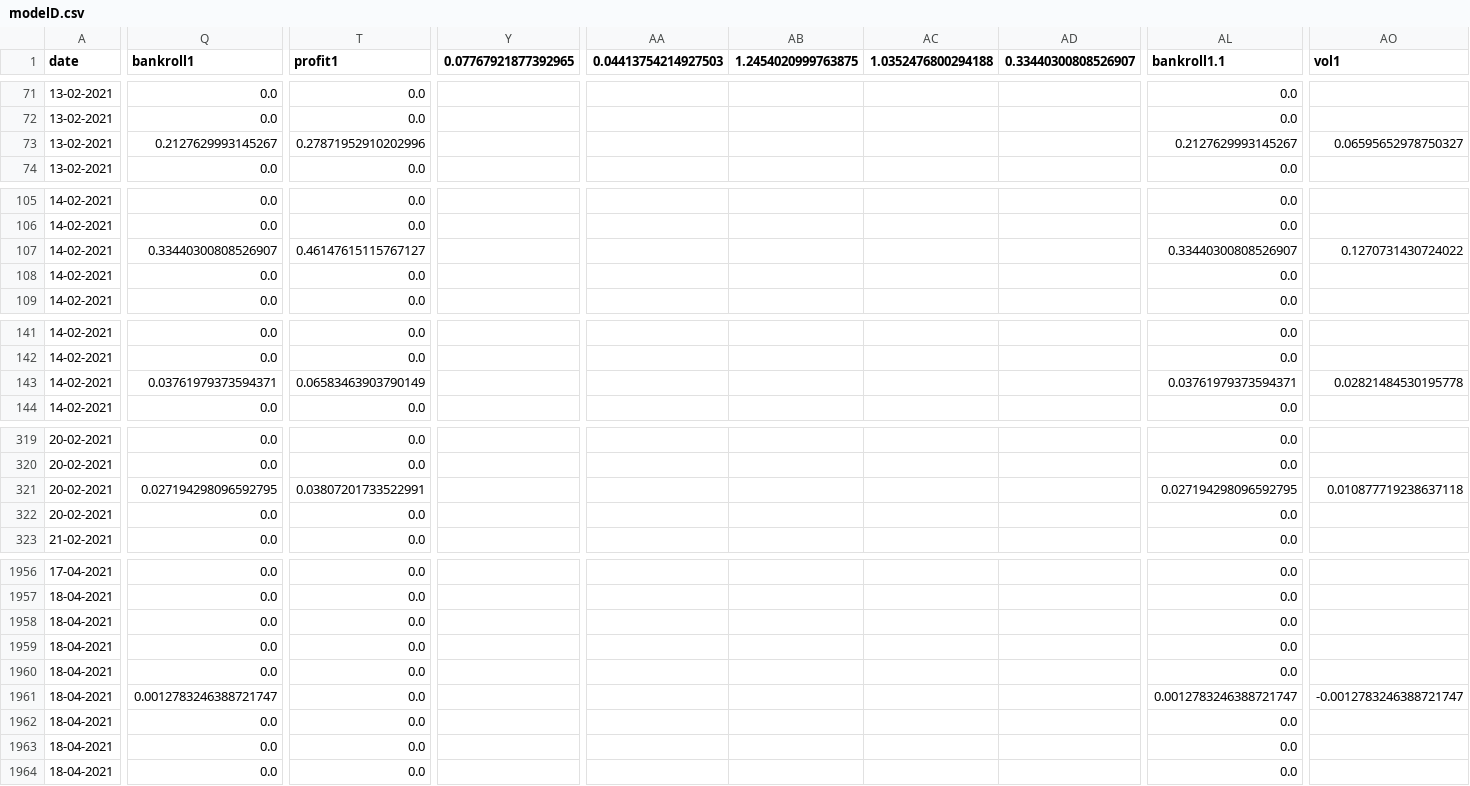
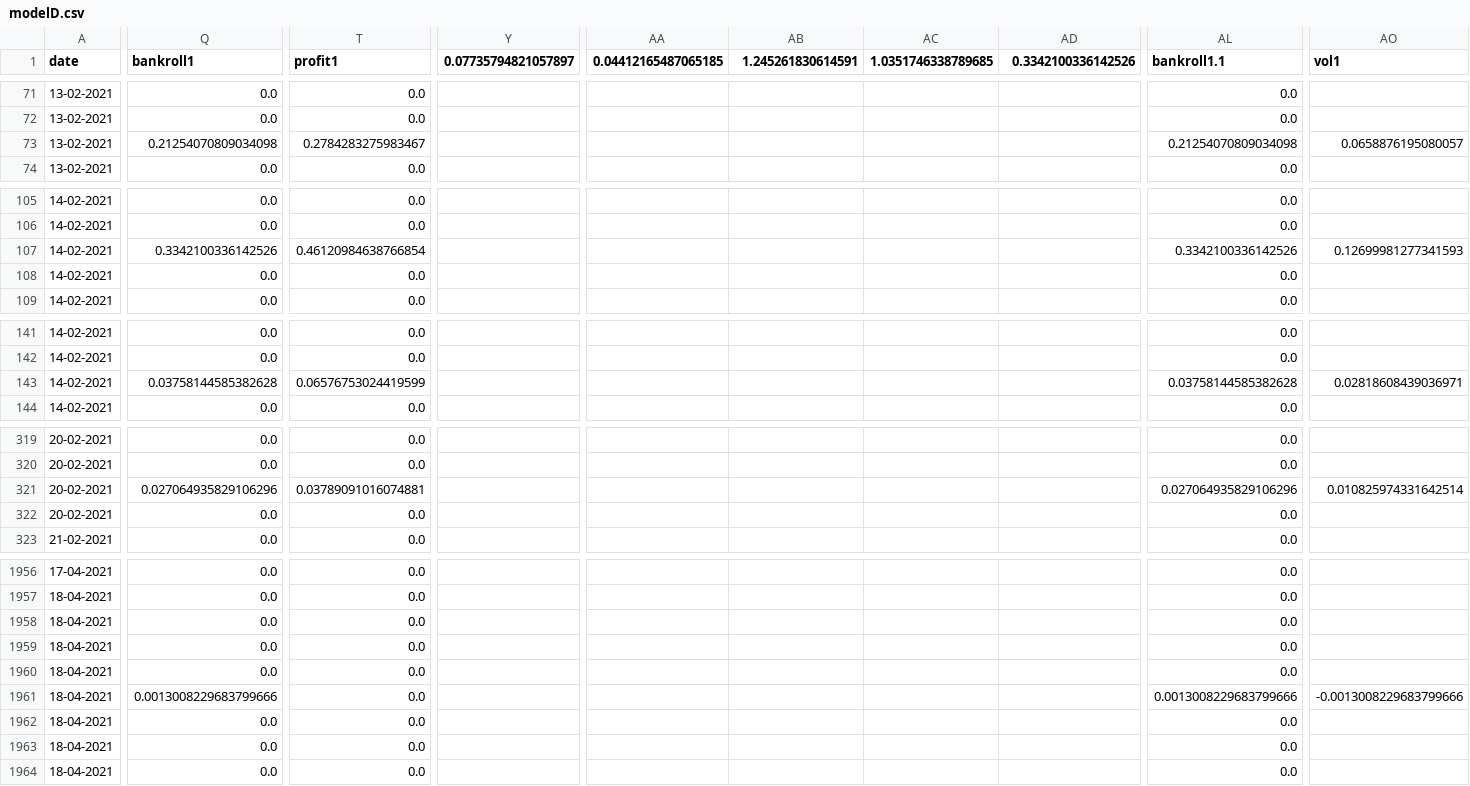
Before and after one commit to jps-yes/soccer_predictor, a CSV file: website/modelD.csv, drawn as a sheet; only a part is shown, gaps mark what is left out; the diff covers the shown part only; the diff names each change by its address in the sheet, - before the commit and + after, or states it on an @@ line.

```diff
--- a/website/modelD.csv
+++ b/website/modelD.csv
-Y1: 0.07767921877392965
+Y1: 0.07735794821057897
-AA1: 0.04413754214927503
+AA1: 0.04412165487065185
-AB1: 1.2454020999763875
+AB1: 1.245261830614591
-AC1: 1.0352476800294188
+AC1: 1.0351746338789685
-AD1: 0.33440300808526907
+AD1: 0.3342100336142526
-Q73 (bankroll1): 0.2127629993145267
+Q73 (bankroll1): 0.21254070809034098
-T73 (profit1): 0.27871952910202996
+T73 (profit1): 0.2784283275983467
-AL73 (bankroll1.1): 0.2127629993145267
+AL73 (bankroll1.1): 0.21254070809034098
-AO73 (vol1): 0.06595652978750327
+AO73 (vol1): 0.0658876195080057
-Q107 (bankroll1): 0.33440300808526907
+Q107 (bankroll1): 0.3342100336142526
-T107 (profit1): 0.46147615115767127
+T107 (profit1): 0.46120984638766854
-AL107 (bankroll1.1): 0.33440300808526907
+AL107 (bankroll1.1): 0.3342100336142526
-AO107 (vol1): 0.1270731430724022
+AO107 (vol1): 0.12699981277341593
-Q143 (bankroll1): 0.03761979373594371
+Q143 (bankroll1): 0.03758144585382628
-T143 (profit1): 0.06583463903790149
+T143 (profit1): 0.06576753024419599
-AL143 (bankroll1.1): 0.03761979373594371
+AL143 (bankroll1.1): 0.03758144585382628
-AO143 (vol1): 0.02821484530195778
+AO143 (vol1): 0.02818608439036971
-Q321 (bankroll1): 0.027194298096592795
+Q321 (bankroll1): 0.027064935829106296
-T321 (profit1): 0.03807201733522991
+T321 (profit1): 0.03789091016074881
-AL321 (bankroll1.1): 0.027194298096592795
+AL321 (bankroll1.1): 0.027064935829106296
-AO321 (vol1): 0.010877719238637118
+AO321 (vol1): 0.010825974331642514
-Q1961 (bankroll1): 0.0012783246388721747
+Q1961 (bankroll1): 0.0013008229683799666
-AL1961 (bankroll1.1): 0.0012783246388721747
+AL1961 (bankroll1.1): 0.0013008229683799666
-AO1961 (vol1): -0.0012783246388721747
+AO1961 (vol1): -0.0013008229683799666
```
Also changed, not shown: 1 added row and 141 edited cells elsewhere in this file.
